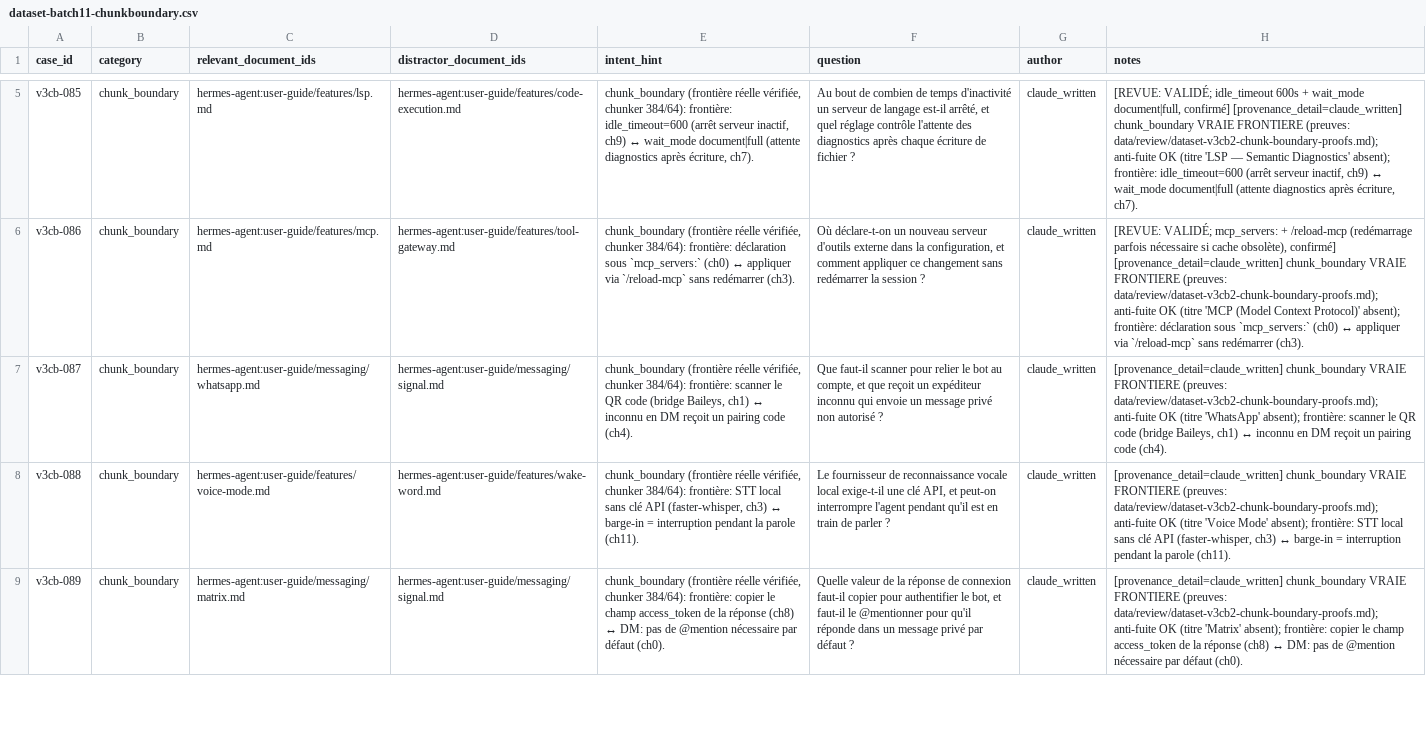
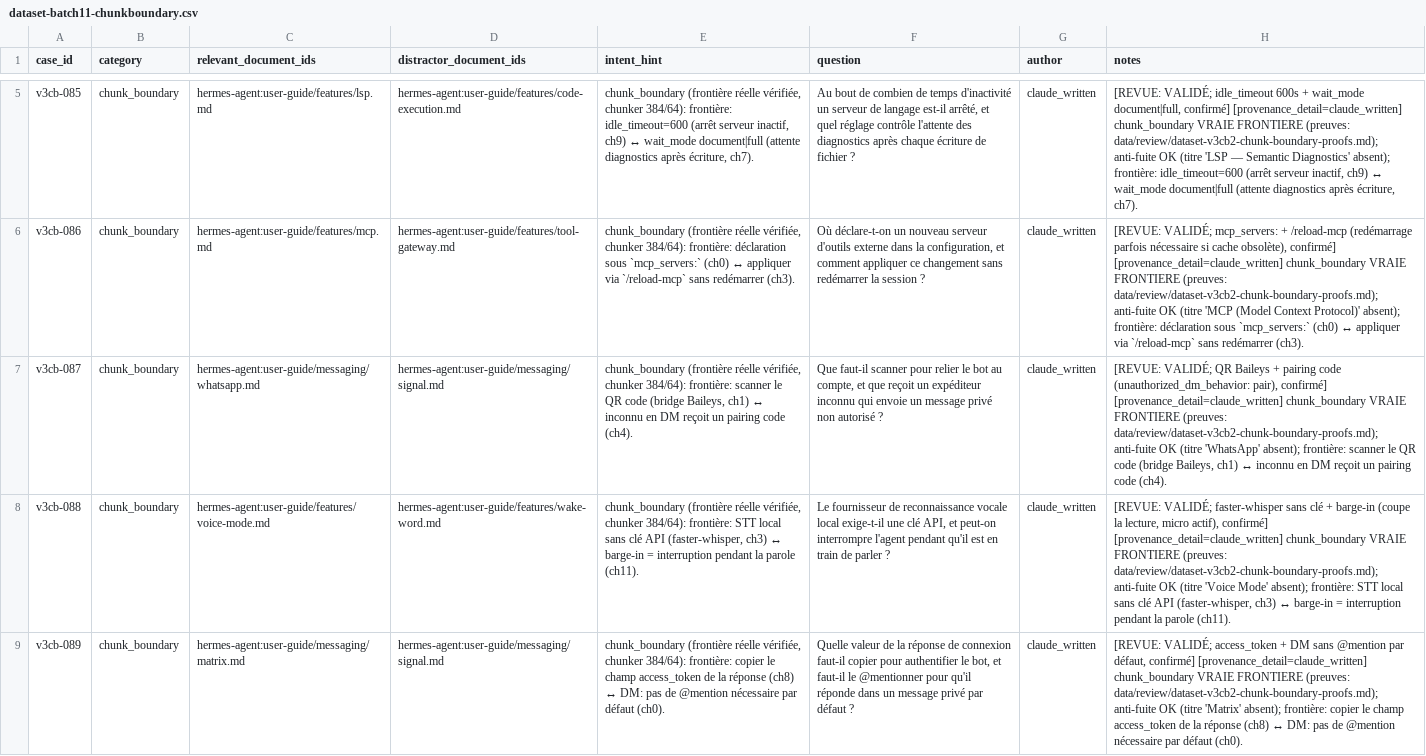
Before and after one commit to devicodeclaude-web/Rag-hermes-agent-, a CSV file: data/review/dataset-batch11-chunkboundary.csv, drawn as a sheet; only a part is shown, gaps mark what is left out; the diff covers the shown part only; the diff names each change by its address in the sheet, - before the commit and + after, or states it on an @@ line.

Commit message:
review(batch11): lot 2 validé (5/5) — v3cb-087..091; lot complet 10/10 validé

```diff
--- a/data/review/dataset-batch11-chunkboundary.csv
+++ b/data/review/dataset-batch11-chunkboundary.csv
-H7 (notes): [provenance_detail=claude_written] chunk_boundary…
+H7 (notes): [REVUE: VALIDÉ; QR Baileys + pairing code (unauthorized_dm_behavior: pair), confirmé] [provenance_detail=claude_written] chunk_boundary…
-H8 (notes): [provenance_detail=claude_written] chunk_boundary…
+H8 (notes): [REVUE: VALIDÉ; faster-whisper sans clé + barge-in (coupe la lecture, micro actif), confirmé] [provenance_detail=claude_written] chunk_boundary…
-H9 (notes): [provenance_detail=claude_written] chunk_boundary…
+H9 (notes): [REVUE: VALIDÉ; access_token + DM sans @mention par défaut, confirmé] [provenance_detail=claude_written] chunk_boundary…
```
Also changed, not shown: 2 edited cells elsewhere in this file.
